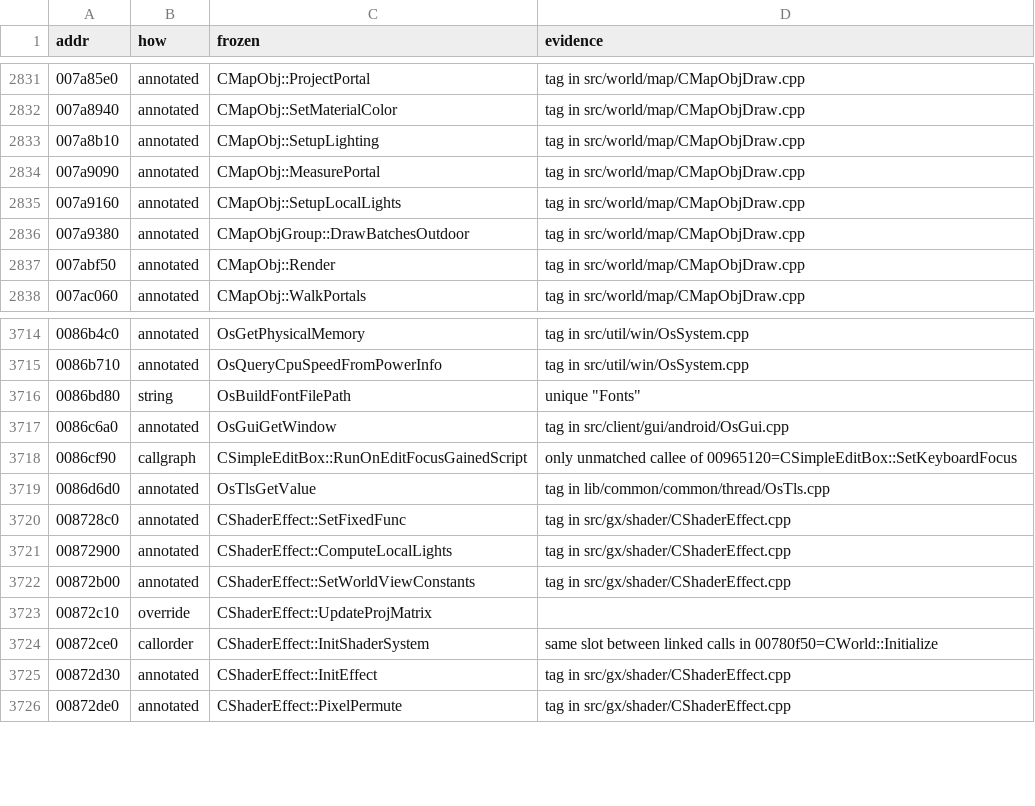
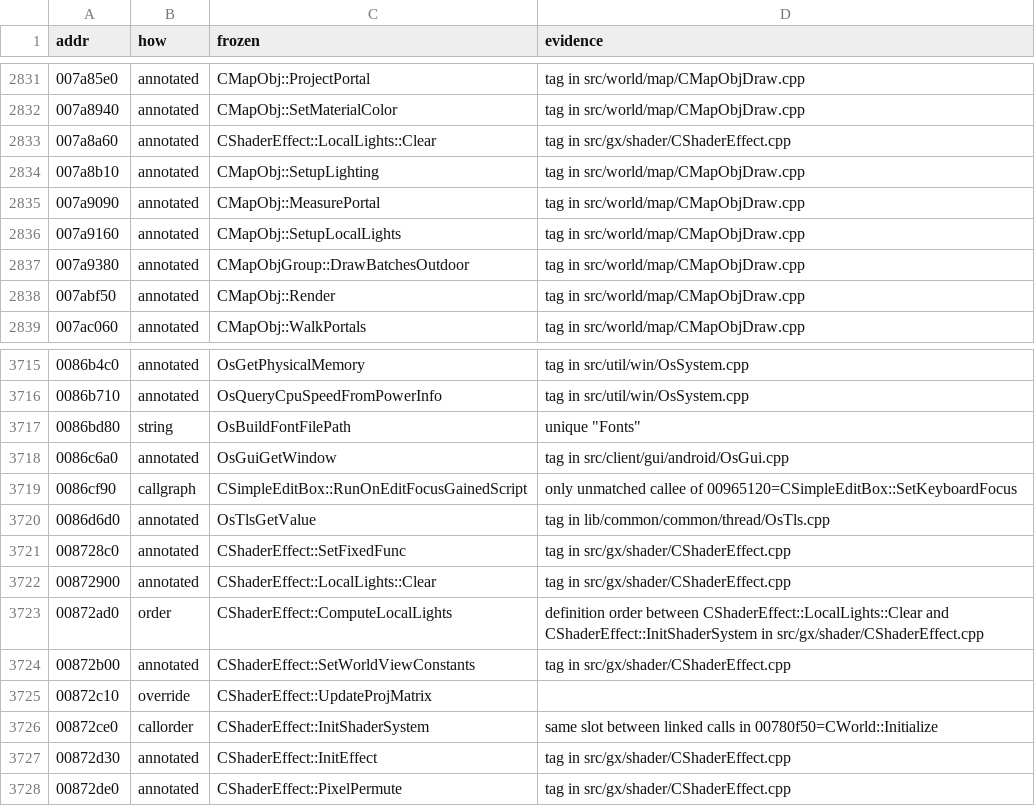
Before and after one commit to zeruth/FrozenClient, a TSV file: tools/recomp/data/matches.tsv, drawn as a sheet; only a part is shown, gaps mark what is left out.

```diff
--- a/tools/recomp/data/matches.tsv
+++ b/tools/recomp/data/matches.tsv
@@ -2832,2 +2832,3 @@ addr	how	frozen	evidence
 007a8940	annotated	CMapObj::SetMaterialColor	tag in src/world/map/CMapObjDraw.cpp
+007a8a60	annotated	CShaderEffect::LocalLights::Clear	tag in src/gx/shader/CShaderEffect.cpp
 007a8b10	annotated	CMapObj::SetupLighting	tag in src/world/map/CMapObjDraw.cpp
@@ -3720,3 +3721,4 @@ addr	how	frozen	evidence
 008728c0	annotated	CShaderEffect::SetFixedFunc	tag in src/gx/shader/CShaderEffect.cpp
-00872900	annotated	CShaderEffect::ComputeLocalLights	tag in src/gx/shader/CShaderEffect.cpp
+00872900	annotated	CShaderEffect::LocalLights::Clear	tag in src/gx/shader/CShaderEffect.cpp
+00872ad0	order	CShaderEffect::ComputeLocalLights	definition order between CShaderEffect::LocalLights::Clear and CShaderEffect::InitShaderSystem in src/gx/shader/CShaderEffect.cpp
 00872b00	annotated	CShaderEffect::SetWorldViewConstants	tag in src/gx/shader/CShaderEffect.cpp
```
Also changed, not shown: 7 other files.
